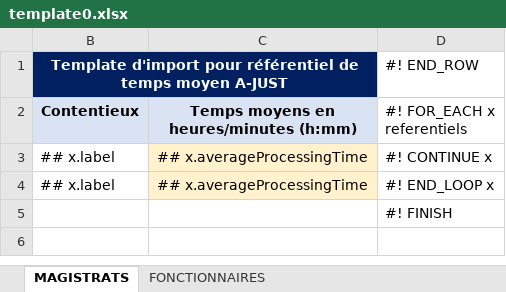
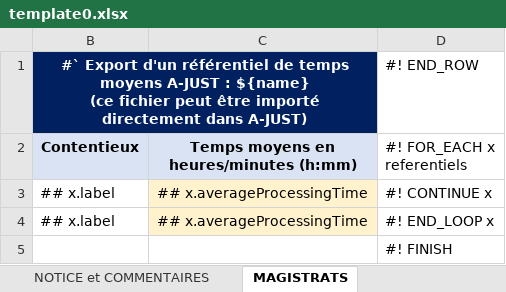
Before and after one commit to betagouv/a-just, an Excel workbook: front/src/assets/template0.xlsx, sheet MAGISTRATS, drawn as a sheet; values as stored, in another font and other column widths than the file's, no borders; ↵ is a line break in a cell; the diff names each change by its address in the sheet, - before the commit and + after, or states it on an @@ line.

Commit message:
update export excel format

```diff
--- a/front/src/assets/template0.xlsx (sheet MAGISTRATS)
+++ b/front/src/assets/template0.xlsx (sheet MAGISTRATS)
+sheet tab: NOTICE et COMMENTAIRES
-B1 (Contentieux): Template d'import pour référentiel de temps moyen A-JUST
+B1 (Contentieux): #` Export d'un référentiel de temps moyens A-JUST : ${name} ↵ (ce fichier peut être importé directement dans A-JUST)
```
Also changed, not shown: sheet FONCTIONNAIRES, 1 other file.
